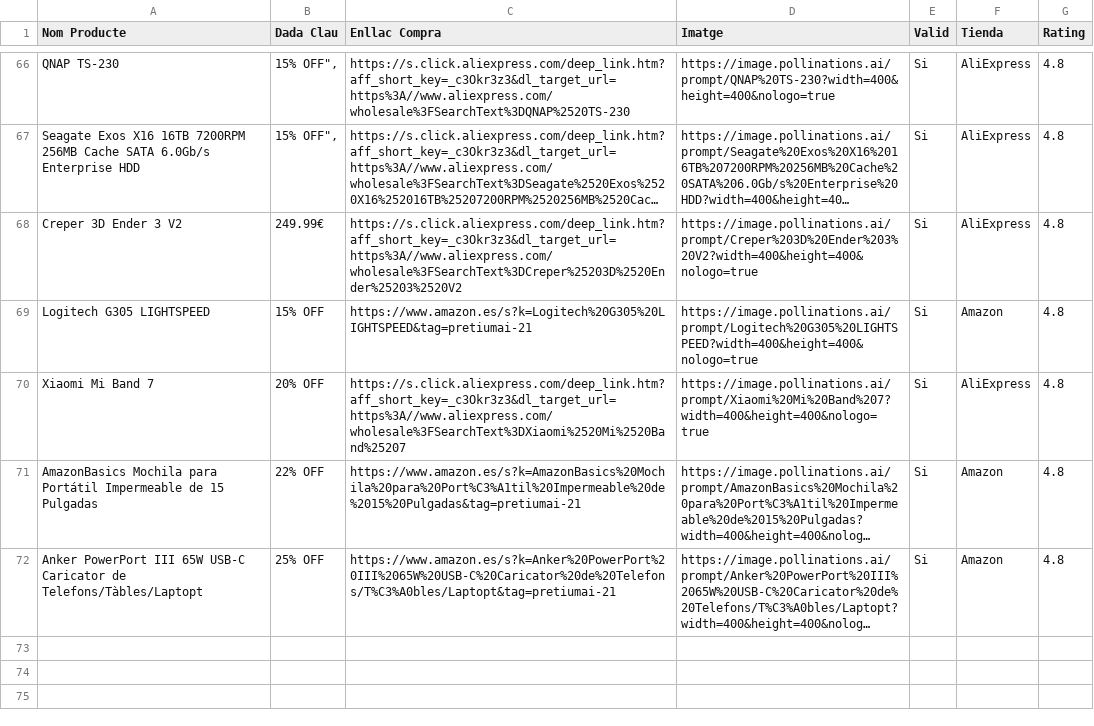
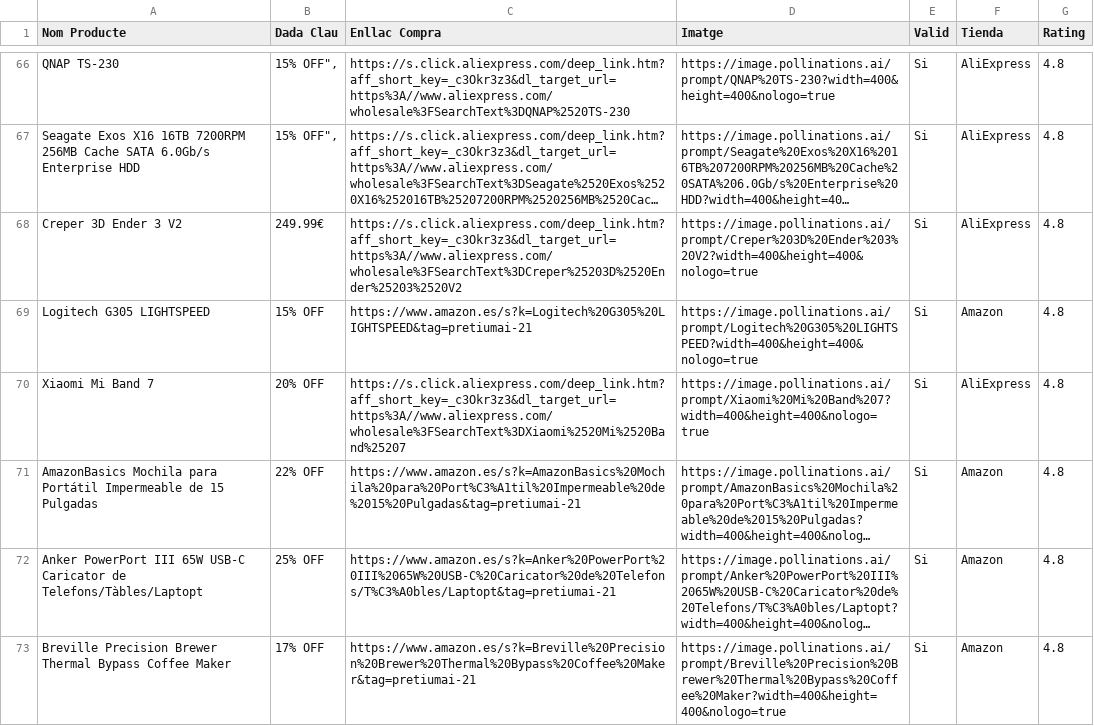
Before and after one commit to PretiumAI/pretiumai-shop, a CSV file: base_dades_final.csv, drawn as a sheet; only a part is shown, gaps mark what is left out; long unchanged cells end in …; the diff names each change by its address in the sheet, - before the commit and + after, or states it on an @@ line.

```diff
--- a/base_dades_final.csv
+++ b/base_dades_final.csv
+row 73: Breville Precision Brewer Thermal Bypass Coffee Maker | 17% OFF | https://www.amazon.es/s?k=Breville%20Precision%20Brewer%20Thermal%20Bypass%20Coffee%20Maker&tag=pretiumai-21 | https://image.pollinations.ai/prompt/Breville%20Precision%20Brewer%20Thermal%20Bypass%20Coffee%20Maker?width=400&height=400&nologo=true | Si | Amazon | 4.8
```
Also changed, not shown: 2 other files.
